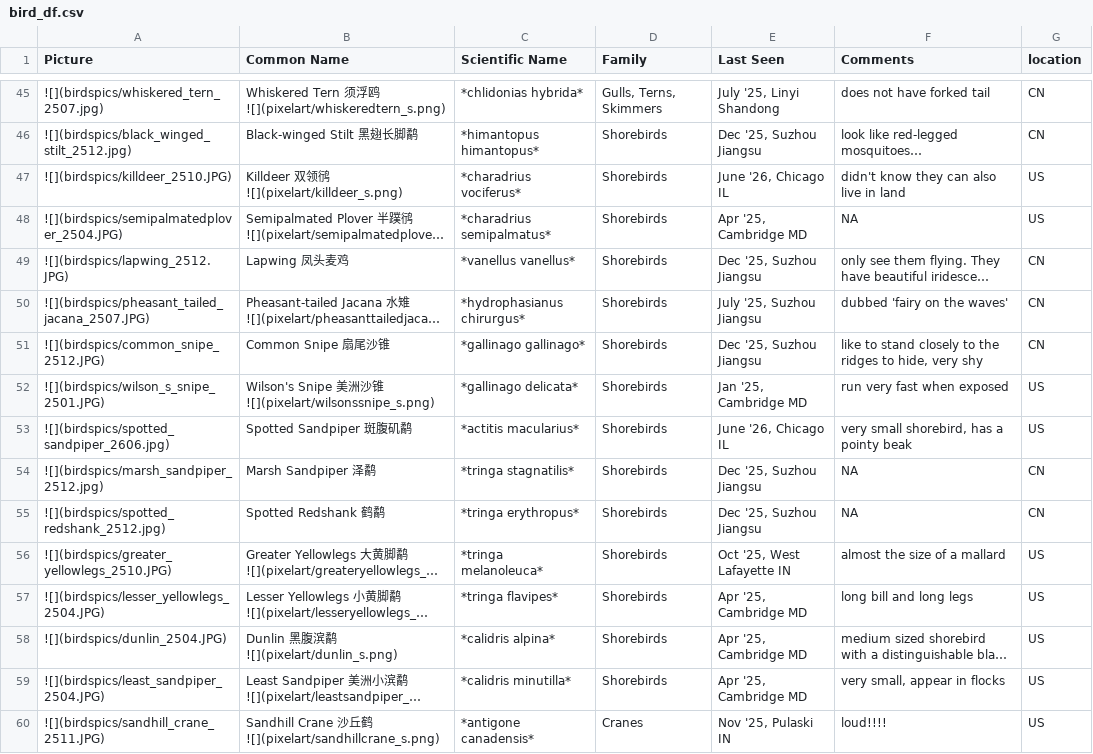
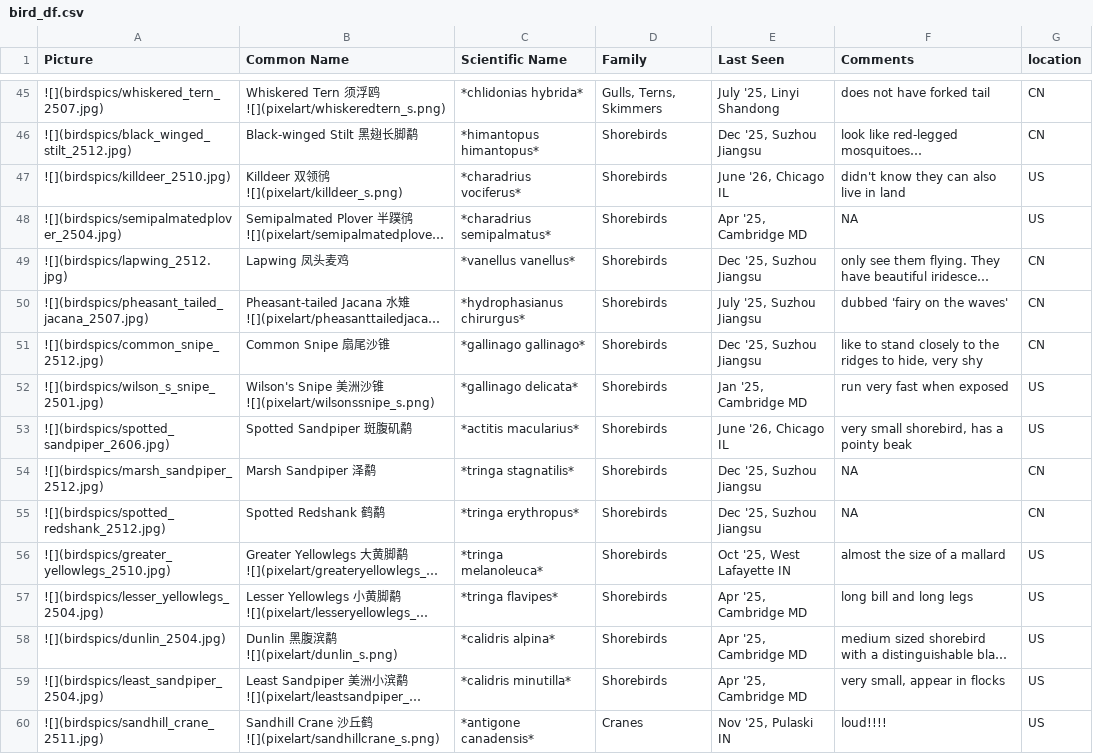
Before and after one commit to yyraven/yyraven.github.io, a CSV file: personal/nd_birding/bird_df.csv, drawn as a sheet; only a part is shown, gaps mark what is left out; long unchanged cells end in …; the diff covers the shown part only; the diff names each change by its address in the sheet, - before the commit and + after, or states it on an @@ line.

```diff
--- a/personal/nd_birding/bird_df.csv
+++ b/personal/nd_birding/bird_df.csv
-A47 (Picture): ![](birdspics/killdeer_2510.JPG)
+A47 (Picture): ![](birdspics/killdeer_2510.jpg)
-A48 (Picture): ![](birdspics/semipalmatedplover_2504.JPG)
+A48 (Picture): ![](birdspics/semipalmatedplover_2504.jpg)
-A49 (Picture): ![](birdspics/lapwing_2512.JPG)
+A49 (Picture): ![](birdspics/lapwing_2512.jpg)
-A50 (Picture): ![](birdspics/pheasant_tailed_jacana_2507.JPG)
+A50 (Picture): ![](birdspics/pheasant_tailed_jacana_2507.jpg)
-A51 (Picture): ![](birdspics/common_snipe_2512.JPG)
+A51 (Picture): ![](birdspics/common_snipe_2512.jpg)
-A52 (Picture): ![](birdspics/wilson_s_snipe_2501.JPG)
+A52 (Picture): ![](birdspics/wilson_s_snipe_2501.jpg)
-A56 (Picture): ![](birdspics/greater_yellowlegs_2510.JPG)
+A56 (Picture): ![](birdspics/greater_yellowlegs_2510.jpg)
-A57 (Picture): ![](birdspics/lesser_yellowlegs_2504.JPG)
+A57 (Picture): ![](birdspics/lesser_yellowlegs_2504.jpg)
-A58 (Picture): ![](birdspics/dunlin_2504.JPG)
+A58 (Picture): ![](birdspics/dunlin_2504.jpg)
-A59 (Picture): ![](birdspics/least_sandpiper_2504.JPG)
+A59 (Picture): ![](birdspics/least_sandpiper_2504.jpg)
-A60 (Picture): ![](birdspics/sandhill_crane_2511.JPG)
+A60 (Picture): ![](birdspics/sandhill_crane_2511.jpg)
```
Also changed, not shown: 82 edited cells elsewhere in this file, 26 other files.
